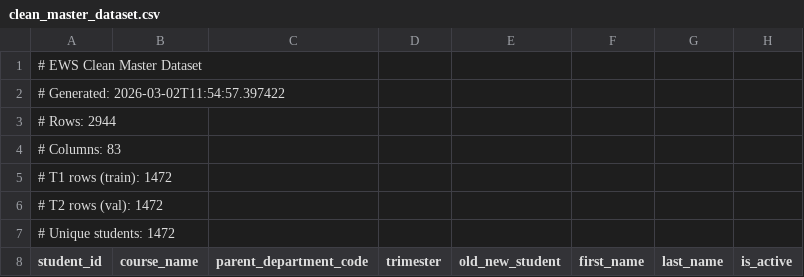
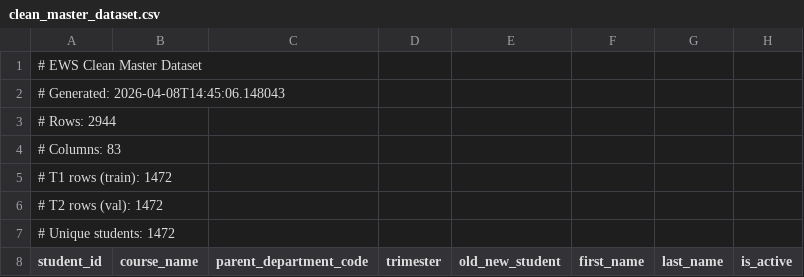
Before and after one commit to bishesh-droid/ews-retention-platform, a CSV file: data/processed/clean_master_dataset.csv, drawn as a sheet; only a part is shown; the diff names each change by its address in the sheet, - before the commit and + after, or states it on an @@ line.

```diff
--- a/data/processed/clean_master_dataset.csv
+++ b/data/processed/clean_master_dataset.csv
-A2 (student_id): # Generated: 2026-03-02T11:54:57.397422
+A2 (student_id): # Generated: 2026-04-08T14:45:06.148043
```
Also changed, not shown: 23 other files.
